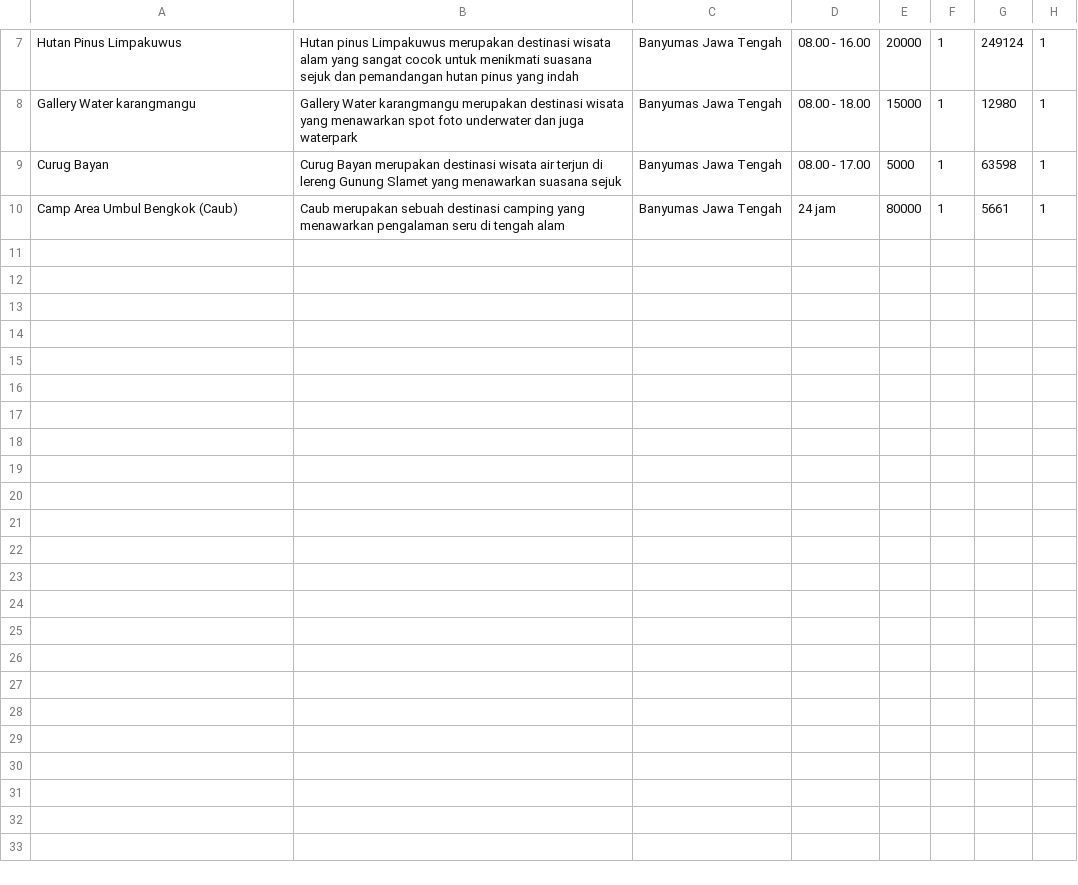
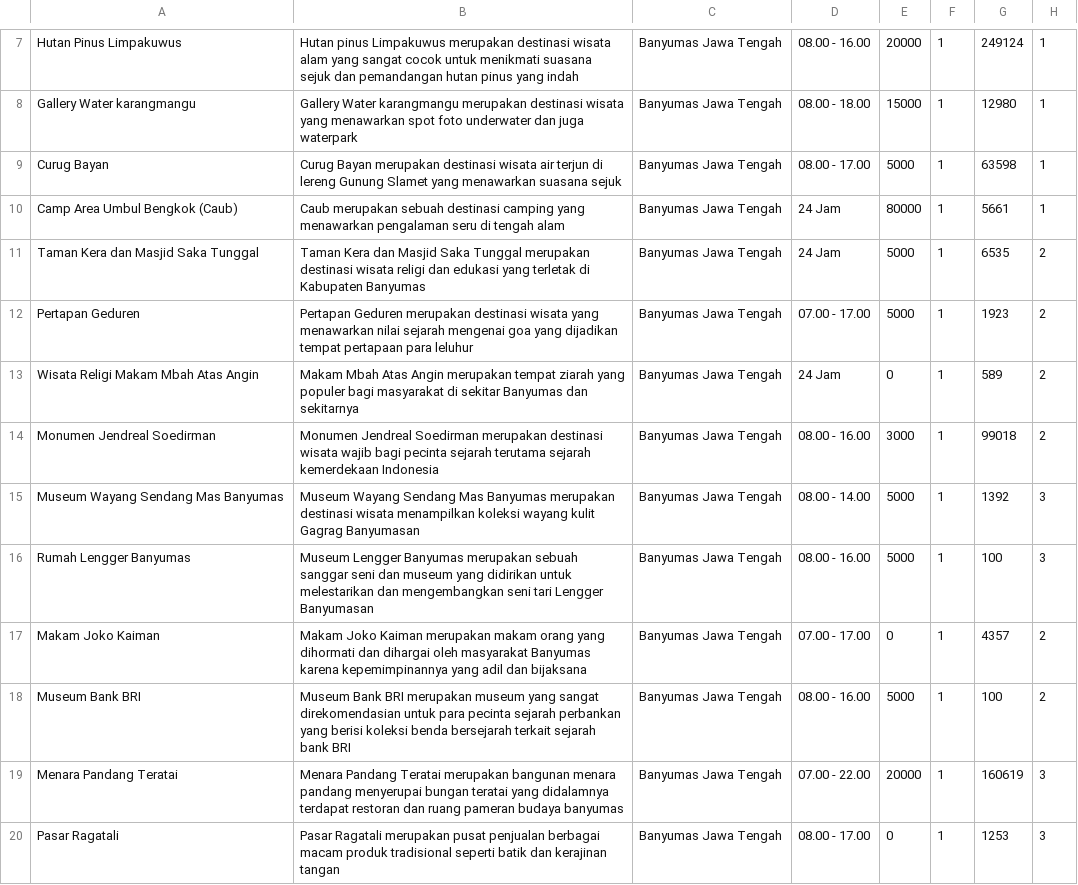
Before and after one commit to Sleepy4k/cpp-gitar-project, a CSV file: data/destination_data.csv, drawn as a sheet; only a part is shown, gaps mark what is left out; the diff covers the shown part only.

Commit message:
chore(data): add some destination data

```diff
--- a/data/destination_data.csv
+++ b/data/destination_data.csv
@@ -9,2 +9,12 @@ Gallery Water karangmangu,Gallery Water karangmangu merupakan destinasi wisata y
 Curug Bayan,Curug Bayan merupakan destinasi wisata air terjun di lereng Gunung Slamet yang menawarkan suasana sejuk,Banyumas Jawa Tengah,08.00 - 17.00,5000,1,63598,1
-Camp Area Umbul Bengkok (Caub),Caub merupakan sebuah destinasi camping yang menawarkan pengalaman seru di tengah alam,Banyumas Jawa Tengah,24 jam,80000,1,5661,1
+Camp Area Umbul Bengkok (Caub),Caub merupakan sebuah destinasi camping yang menawarkan pengalaman seru di tengah alam,Banyumas Jawa Tengah,24 Jam,80000,1,5661,1
+Taman Kera dan Masjid Saka Tunggal,Taman Kera dan Masjid Saka Tunggal merupakan destinasi wisata religi dan edukasi yang terletak di Kabupaten Banyumas,Banyumas Jawa Tengah,24 Jam,5000,1,6535,2
+Pertapan Geduren,Pertapan Geduren merupakan destinasi wisata yang menawarkan nilai sejarah mengenai goa yang dijadikan tempat pertapaan para leluhur,Banyumas Jawa Tengah,07.00 - 17.00,5000,1,1923,2
+Wisata Religi Makam Mbah Atas Angin,Makam Mbah Atas Angin merupakan tempat ziarah yang populer bagi masyarakat di sekitar Banyumas dan sekitarnya,Banyumas Jawa Tengah,24 Jam,0,1,589,2
+Monumen Jendreal Soedirman,Monumen Jendreal Soedirman merupakan destinasi wisata wajib bagi pecinta sejarah terutama sejarah kemerdekaan Indonesia,Banyumas Jawa Tengah,08.00 - 16.00,3000,1,99018,2
+Museum Wayang Sendang Mas Banyumas,Museum Wayang Sendang Mas Banyumas merupakan destinasi wisata menampilkan koleksi wayang kulit Gagrag Banyumasan,Banyumas Jawa Tengah,08.00 - 14.00,5000,1,1392,3
+Rumah Lengger Banyumas,Museum Lengger Banyumas merupakan sebuah sanggar seni dan museum yang didirikan untuk melestarikan dan mengembangkan seni tari Lengger Banyumasan,Banyumas Jawa Tengah,08.00 - 16.00,5000,1,100,3
+Makam Joko Kaiman,Makam Joko Kaiman merupakan makam orang yang dihormati dan dihargai oleh masyarakat Banyumas karena kepemimpinannya yang adil dan bijaksana,Banyumas Jawa Tengah,07.00 - 17.00,0,1,4357,2
+Museum Bank BRI,Museum Bank BRI merupakan museum yang sangat direkomendasian untuk para pecinta sejarah perbankan yang berisi koleksi benda bersejarah terkait sejarah bank BRI,Banyumas Jawa Tengah,08.00 - 16.00,5000,1,100,2
+Menara Pandang Teratai,Menara Pandang Teratai merupakan bangunan menara pandang menyerupai bungan teratai yang didalamnya terdapat restoran dan ruang pameran budaya banyumas,Banyumas Jawa Tengah,07.00 - 22.00,20000,1,160619,3
+Pasar Ragatali,Pasar Ragatali merupakan pusat penjualan berbagai macam produk tradisional seperti batik dan kerajinan tangan,Banyumas Jawa Tengah,08.00 - 17.00,0,1,1253,3
```
Also changed, not shown: 10 added rows elsewhere in this file.
